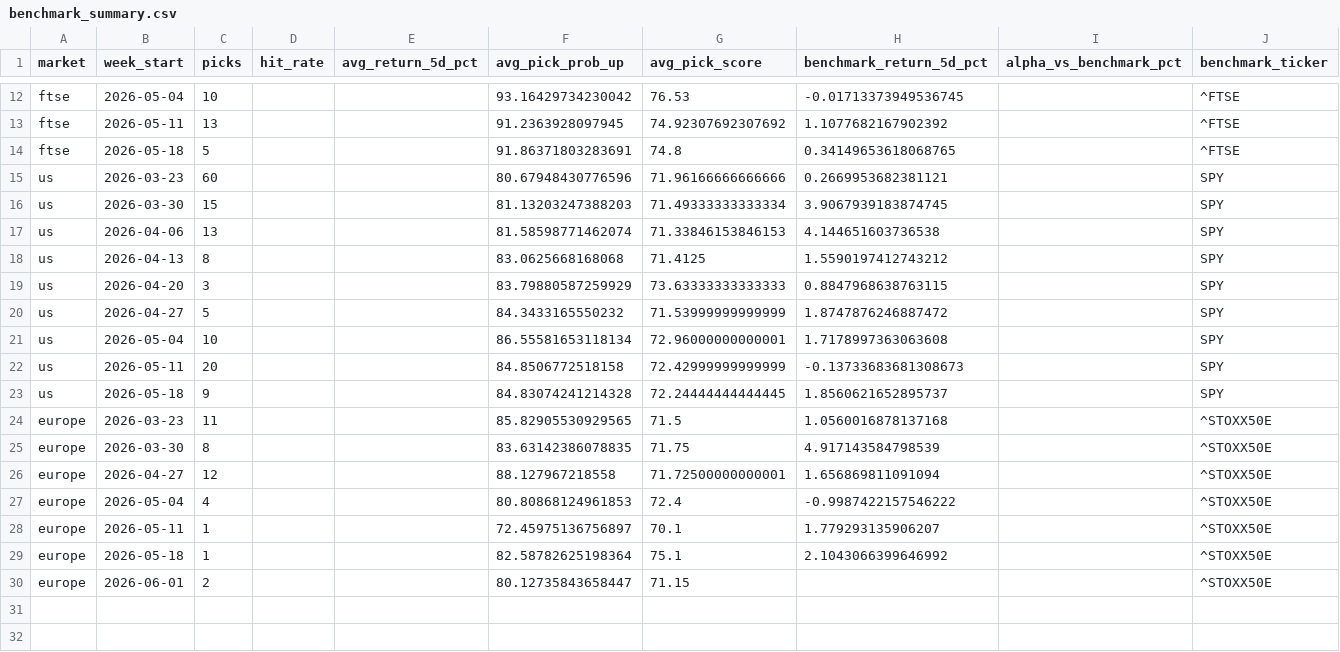
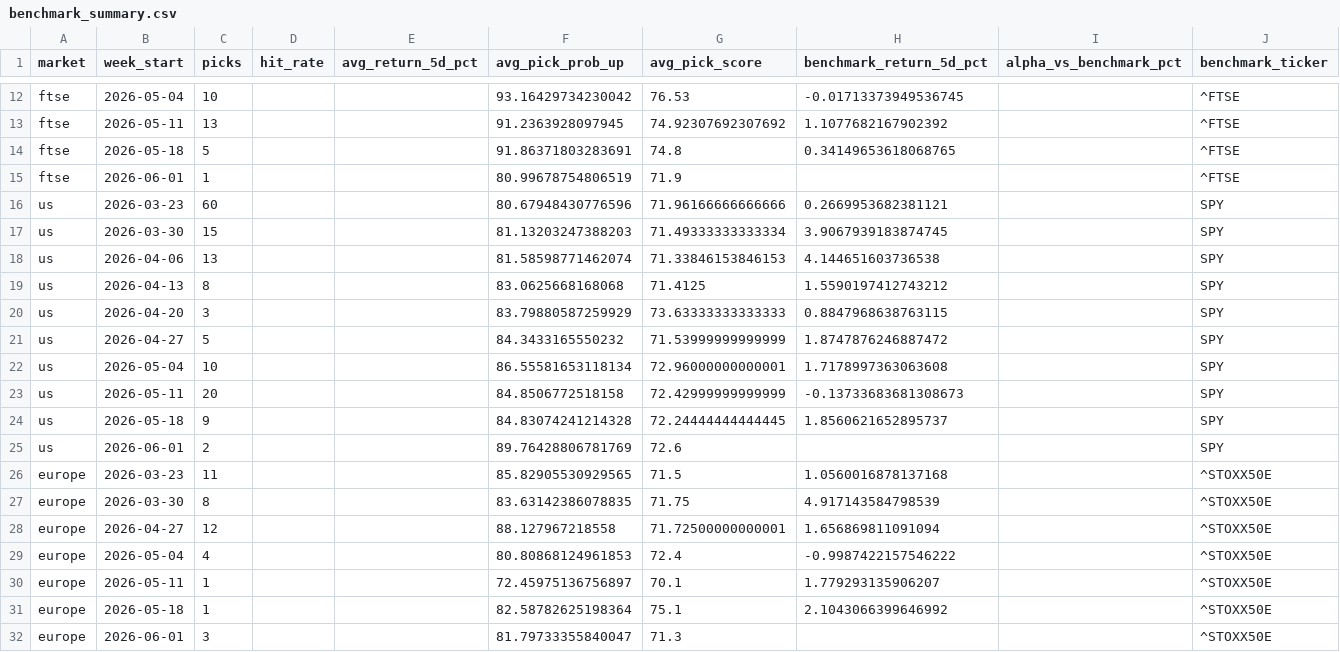
Before and after one commit to Toby0603/AlphaRank, a CSV file: benchmark_summary.csv, drawn as a sheet; only a part is shown, gaps mark what is left out.

```diff
--- a/benchmark_summary.csv
+++ b/benchmark_summary.csv
@@ -14,2 +14,3 @@ ftse,2026-05-11,13,,,91.2363928097945,74.92307692307692,1.1077682167902392,,^FTS
 ftse,2026-05-18,5,,,91.86371803283691,74.8,0.34149653618068765,,^FTSE
+ftse,2026-06-01,1,,,80.99678754806519,71.9,,,^FTSE
 us,2026-03-23,60,,,80.67948430776596,71.96166666666666,0.2669953682381121,,SPY
@@ -23,2 +24,3 @@ us,2026-05-11,20,,,84.8506772518158,72.42999999999999,-0.13733683681308673,,SPY
 us,2026-05-18,9,,,84.83074241214328,72.24444444444445,1.8560621652895737,,SPY
+us,2026-06-01,2,,,89.76428806781769,72.6,,,SPY
 europe,2026-03-23,11,,,85.82905530929565,71.5,1.0560016878137168,,^STOXX50E
@@ -29,2 +31,2 @@ europe,2026-05-11,1,,,72.45975136756897,70.1,1.779293135906207,,^STOXX50E
 europe,2026-05-18,1,,,82.58782625198364,75.1,2.1043066399646992,,^STOXX50E
-europe,2026-06-01,2,,,80.12735843658447,71.15,,,^STOXX50E
+europe,2026-06-01,3,,,81.79733355840047,71.3,,,^STOXX50E
```
Also changed, not shown: performance_history.csv, results_europe.csv, 4 other files.
